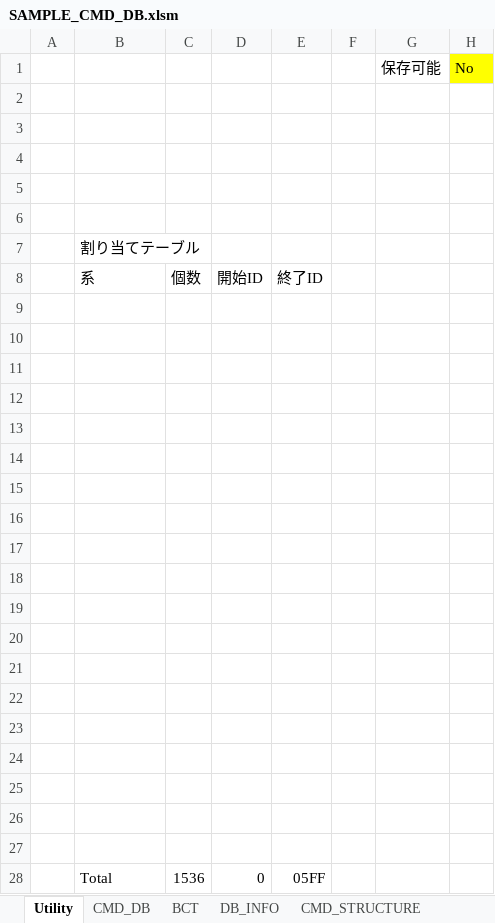
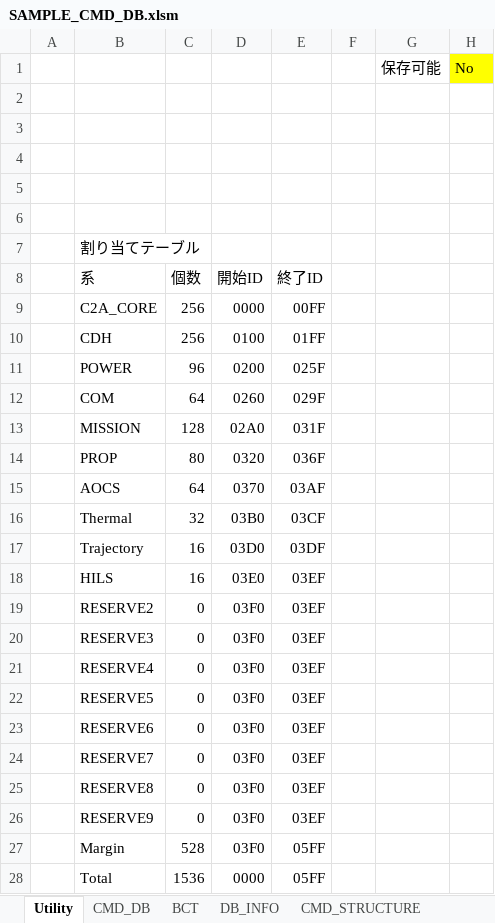
Before and after one commit to arkedge/c2a-tlmcmddb, an Excel workbook: tlm-cmd-db/CMD_DB/SAMPLE_CMD_DB.xlsm, sheet Utility, drawn as a sheet; values as stored, in another font and other column widths than the file's, no borders; charts and pictures not drawn; the diff names each change by its address in the sheet, - before the commit and + after, or states it on an @@ line.

```diff
--- a/tlm-cmd-db/CMD_DB/SAMPLE_CMD_DB.xlsm (sheet Utility)
+++ b/tlm-cmd-db/CMD_DB/SAMPLE_CMD_DB.xlsm (sheet Utility)
-row 9: (empty)
+row 9:  | C2A_CORE | 256 | 0000 | 00FF
-row 10: (empty)
+row 10:  | CDH | 256 | 0100 | 01FF
-row 11: (empty)
+row 11:  | POWER | 96 | 0200 | 025F
-row 12: (empty)
+row 12:  | COM | 64 | 0260 | 029F
-row 13: (empty)
+row 13:  | MISSION | 128 | 02A0 | 031F
-row 14: (empty)
+row 14:  | PROP | 80 | 0320 | 036F
-row 15: (empty)
+row 15:  | AOCS | 64 | 0370 | 03AF
-row 16: (empty)
+row 16:  | Thermal | 32 | 03B0 | 03CF
-row 17: (empty)
+row 17:  | Trajectory | 16 | 03D0 | 03DF
-row 18: (empty)
+row 18:  | HILS | 16 | 03E0 | 03EF
-row 19: (empty)
+row 19:  | RESERVE2 | 0 | 03F0 | 03EF
-row 20: (empty)
+row 20:  | RESERVE3 | 0 | 03F0 | 03EF
-row 21: (empty)
+row 21:  | RESERVE4 | 0 | 03F0 | 03EF
-row 22: (empty)
+row 22:  | RESERVE5 | 0 | 03F0 | 03EF
-row 23: (empty)
+row 23:  | RESERVE6 | 0 | 03F0 | 03EF
-row 24: (empty)
+row 24:  | RESERVE7 | 0 | 03F0 | 03EF
-row 25: (empty)
+row 25:  | RESERVE8 | 0 | 03F0 | 03EF
-row 26: (empty)
+row 26:  | RESERVE9 | 0 | 03F0 | 03EF
-row 27: (empty)
+row 27:  | Margin | 528 | 03F0 | 05FF
-D28 (開始ID): 0
+D28 (開始ID): 0000
```
Also changed, not shown: sheet CMD_DB, sheet BCT, 1 other file.
